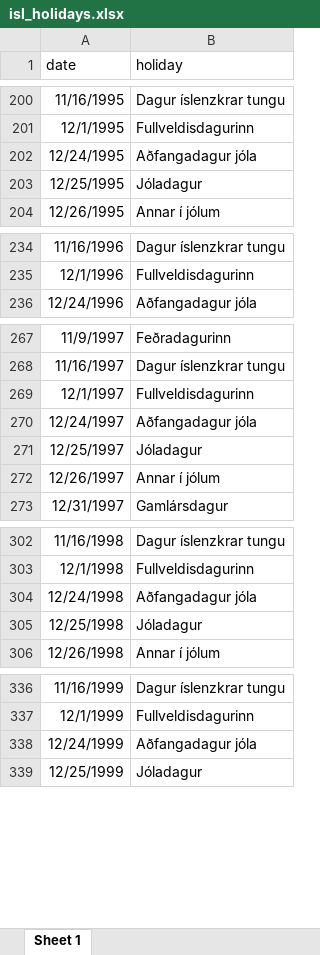
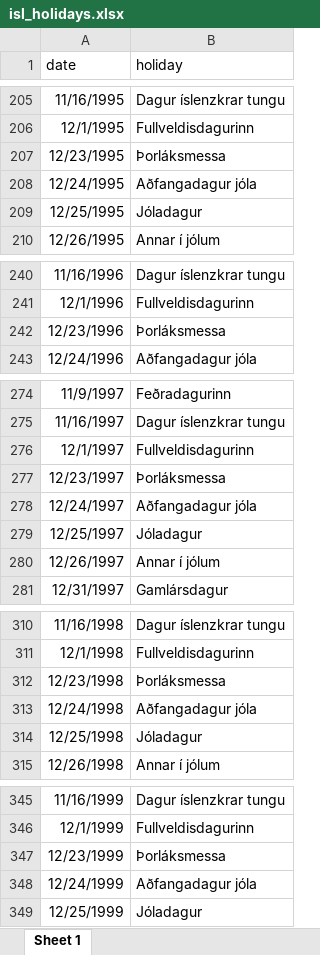
Before and after one commit to vidarsumo/icelandic_holidays, an Excel workbook: isl_holidays.xlsx, sheet Sheet 1, drawn as a sheet; only a part is shown, gaps mark what is left out; values as stored, in another font and other column widths than the file's, no borders; the diff covers the shown part only; the diff names each change by its address in the sheet, - before the commit and + after, or states it on an @@ line.

Commit message:
add þorláksmessa

```diff
--- a/isl_holidays.xlsx (sheet Sheet 1)
+++ b/isl_holidays.xlsx (sheet Sheet 1)
+row 207: 12/23/1995 | Þorláksmessa
+row 242: 12/23/1996 | Þorláksmessa
+row 277: 12/23/1997 | Þorláksmessa
+row 312: 12/23/1998 | Þorláksmessa
+row 347: 12/23/1999 | Þorláksmessa
```
Also changed, not shown: 43 added rows elsewhere in this sheet, 1 other file.
